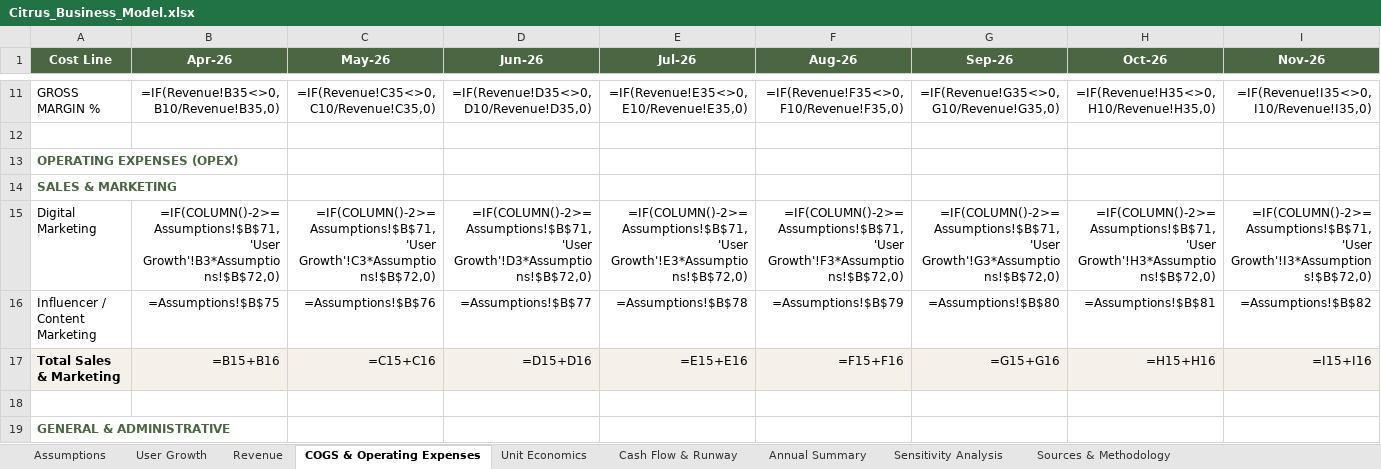
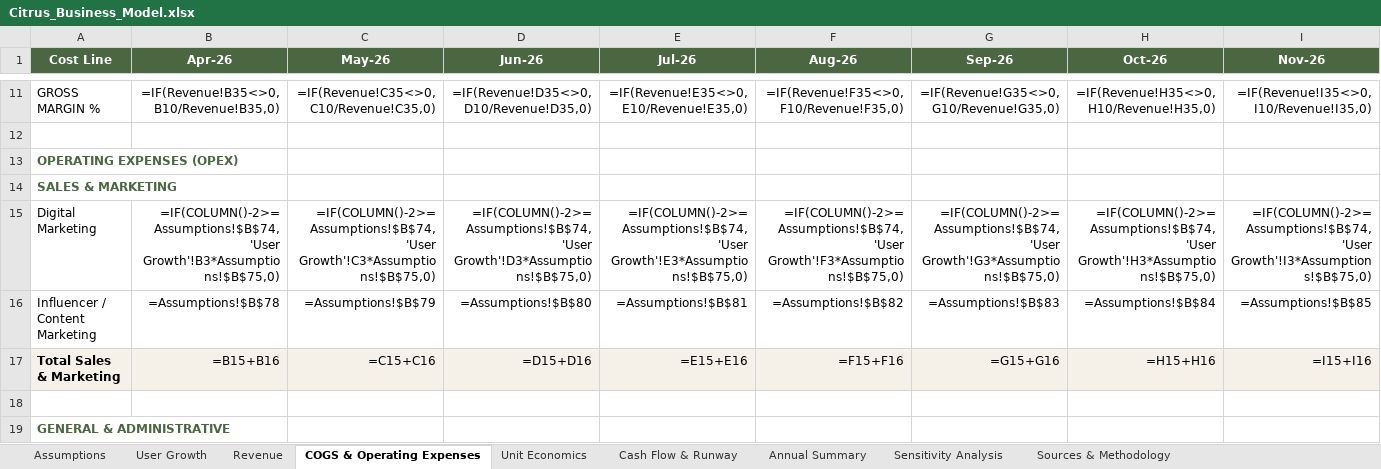
Before and after one commit to Gstormsfh/citrus-league-storm-main, an Excel workbook: docs/Citrus_Business_Model.xlsx, sheet COGS & Operating Expenses, drawn as a sheet; only a part is shown, gaps mark what is left out; values as stored, in another font and other column widths than the file's, no borders; formulas without a stored value are shown as written; conditional formats not drawn; the diff covers the shown part only; the diff names each change by its address in the sheet, - before the commit and + after, or states it on an @@ line.

```diff
--- a/docs/Citrus_Business_Model.xlsx (sheet COGS & Operating Expenses)
+++ b/docs/Citrus_Business_Model.xlsx (sheet COGS & Operating Expenses)
-B15 (Apr-26): =IF(COLUMN()-2>=Assumptions!$B$71,'User Growth'!B3*Assumptions!$B$72,0)
+B15 (Apr-26): =IF(COLUMN()-2>=Assumptions!$B$74,'User Growth'!B3*Assumptions!$B$75,0)
-C15 (May-26): =IF(COLUMN()-2>=Assumptions!$B$71,'User Growth'!C3*Assumptions!$B$72,0)
+C15 (May-26): =IF(COLUMN()-2>=Assumptions!$B$74,'User Growth'!C3*Assumptions!$B$75,0)
-D15 (Jun-26): =IF(COLUMN()-2>=Assumptions!$B$71,'User Growth'!D3*Assumptions!$B$72,0)
+D15 (Jun-26): =IF(COLUMN()-2>=Assumptions!$B$74,'User Growth'!D3*Assumptions!$B$75,0)
-E15 (Jul-26): =IF(COLUMN()-2>=Assumptions!$B$71,'User Growth'!E3*Assumptions!$B$72,0)
+E15 (Jul-26): =IF(COLUMN()-2>=Assumptions!$B$74,'User Growth'!E3*Assumptions!$B$75,0)
-F15 (Aug-26): =IF(COLUMN()-2>=Assumptions!$B$71,'User Growth'!F3*Assumptions!$B$72,0)
+F15 (Aug-26): =IF(COLUMN()-2>=Assumptions!$B$74,'User Growth'!F3*Assumptions!$B$75,0)
-G15 (Sep-26): =IF(COLUMN()-2>=Assumptions!$B$71,'User Growth'!G3*Assumptions!$B$72,0)
+G15 (Sep-26): =IF(COLUMN()-2>=Assumptions!$B$74,'User Growth'!G3*Assumptions!$B$75,0)
-H15 (Oct-26): =IF(COLUMN()-2>=Assumptions!$B$71,'User Growth'!H3*Assumptions!$B$72,0)
+H15 (Oct-26): =IF(COLUMN()-2>=Assumptions!$B$74,'User Growth'!H3*Assumptions!$B$75,0)
-I15 (Nov-26): =IF(COLUMN()-2>=Assumptions!$B$71,'User Growth'!I3*Assumptions!$B$72,0)
+I15 (Nov-26): =IF(COLUMN()-2>=Assumptions!$B$74,'User Growth'!I3*Assumptions!$B$75,0)
-B16 (Apr-26): =Assumptions!$B$75
+B16 (Apr-26): =Assumptions!$B$78
-C16 (May-26): =Assumptions!$B$76
+C16 (May-26): =Assumptions!$B$79
-D16 (Jun-26): =Assumptions!$B$77
+D16 (Jun-26): =Assumptions!$B$80
-E16 (Jul-26): =Assumptions!$B$78
+E16 (Jul-26): =Assumptions!$B$81
-F16 (Aug-26): =Assumptions!$B$79
+F16 (Aug-26): =Assumptions!$B$82
-G16 (Sep-26): =Assumptions!$B$80
+G16 (Sep-26): =Assumptions!$B$83
-H16 (Oct-26): =Assumptions!$B$81
+H16 (Oct-26): =Assumptions!$B$84
-I16 (Nov-26): =Assumptions!$B$82
+I16 (Nov-26): =Assumptions!$B$85
```
Also changed, not shown: 272 edited cells elsewhere in this sheet, sheet Revenue, sheet Assumptions, sheet User Growth, sheet Cash Flow & Runway, 1 other file.
